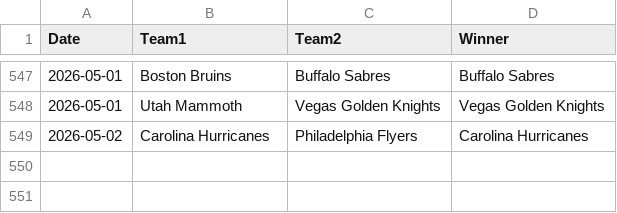
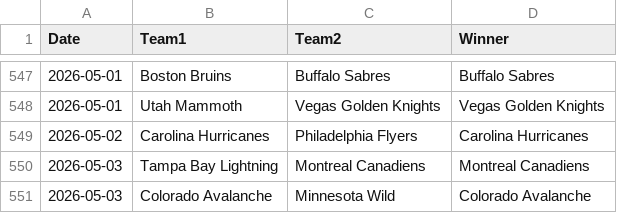
Before and after one commit to AHarper413/bether-website, a CSV file: pipeline/nhl_game_results_raw.csv, drawn as a sheet; only a part is shown, gaps mark what is left out.

```diff
--- a/pipeline/nhl_game_results_raw.csv
+++ b/pipeline/nhl_game_results_raw.csv
@@ -549 +549,3 @@ Date,Team1,Team2,Winner
 2026-05-02,Carolina Hurricanes,Philadelphia Flyers,Carolina Hurricanes
+2026-05-03,Tampa Bay Lightning,Montreal Canadiens,Montreal Canadiens
+2026-05-03,Colorado Avalanche,Minnesota Wild,Colorado Avalanche
```
Also changed, not shown: 1 other file.
